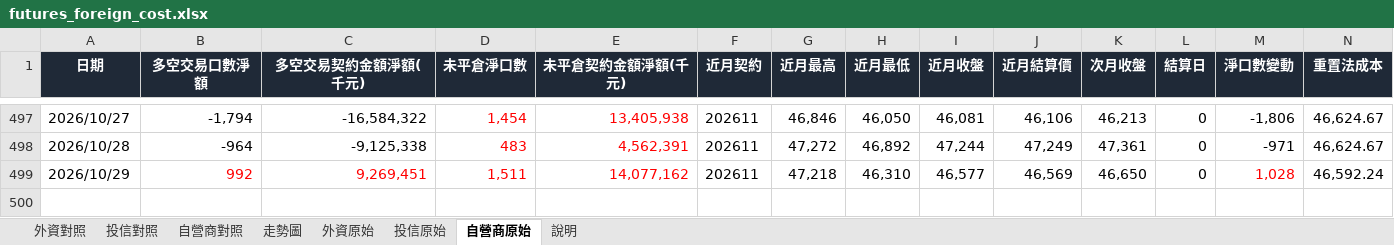
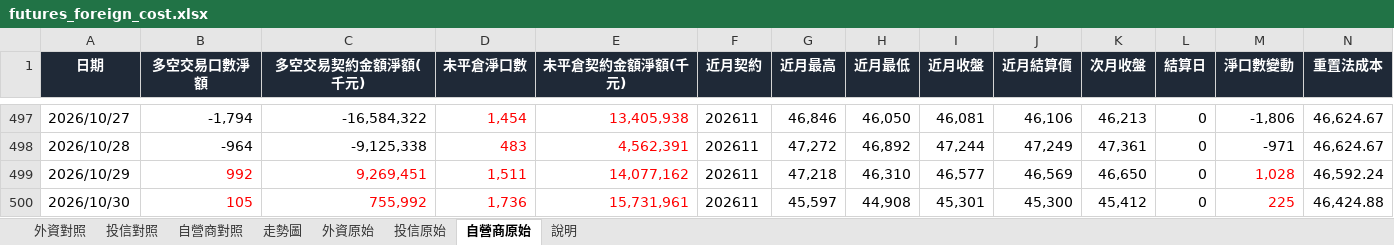
Before and after one commit to mywu-cloud/futures, an Excel workbook: data/futures_foreign_cost.xlsx, sheet 自營商原始, drawn as a sheet; only a part is shown, gaps mark what is left out; values as stored, in another font and other column widths than the file's, no borders; rows hold the shown columns only; the diff names each change by its address in the sheet, - before the commit and + after, or states it on an @@ line.

```diff
--- a/data/futures_foreign_cost.xlsx (sheet 自營商原始)
+++ b/data/futures_foreign_cost.xlsx (sheet 自營商原始)
+row 500: 2026/10/30 | 105 | 755,992 | 1,736 | 15,731,961 | 202611 | 45,597 | 44,908 | 45,301 | 45,300 | 45,412 | 0 | 225 | 46,424.88
```
Also changed, not shown: sheet 投信原始, sheet 外資原始, sheet 自營商對照, sheet 投信對照, sheet 外資對照, sheet 說明, charts or pictures, 7 other files.
